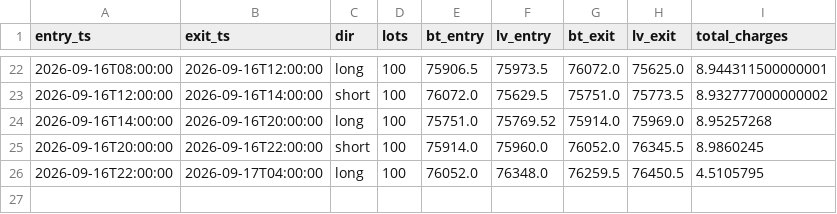
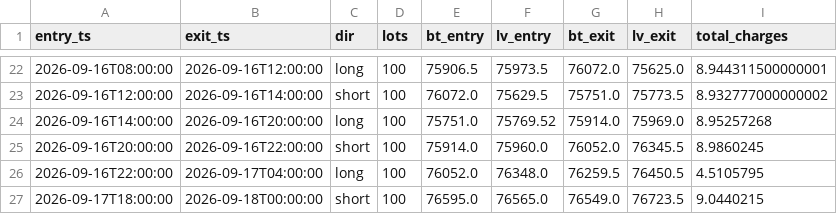
Before and after one commit to anildalabanjan933/crypto_tradingsystem, a CSV file: logs/fill_prices_s4.csv, drawn as a sheet; only a part is shown, gaps mark what is left out.

```diff
--- a/logs/fill_prices_s4.csv
+++ b/logs/fill_prices_s4.csv
@@ -26 +26,2 @@ entry_ts,exit_ts,dir,lots,bt_entry,lv_entry,bt_exit,lv_exit,total_charges
 2026-09-16T22:00:00,2026-09-17T04:00:00,long,100,76052.0,76348.0,76259.5,76450.5,4.5105795
+2026-09-17T18:00:00,2026-09-18T00:00:00,short,100,76595.0,76565.0,76549.0,76723.5,9.0440215
```
Also changed, not shown: logs/fill_prices_s4v2.csv, logs/signals_s4.csv, 1 other file.
